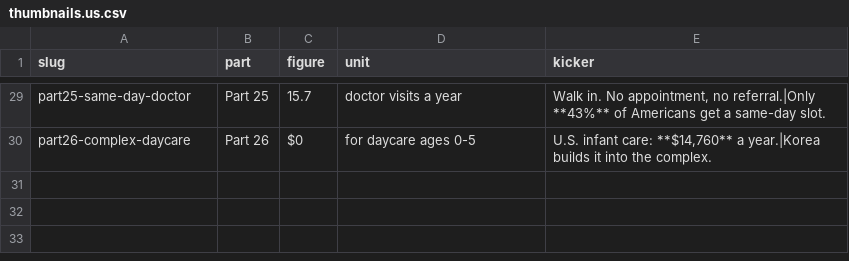
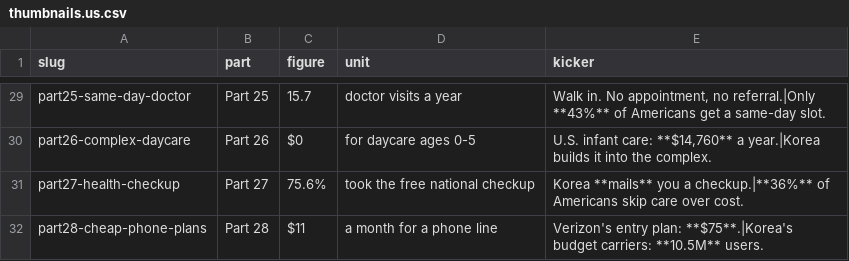
Before and after one commit to photolark-cmd/korea-rundown-assets, a CSV file: thumbnails.us.csv, drawn as a sheet; only a part is shown, gaps mark what is left out; the diff names each change by its address in the sheet, - before the commit and + after, or states it on an @@ line.

Commit message:
Add Part 27 and Part 28 thumbnails

```diff
--- a/thumbnails.us.csv
+++ b/thumbnails.us.csv
+row 31: part27-health-checkup | Part 27 | 75.6% | took the free national checkup | Korea **mails** you a checkup.|**36%** of Americans skip care over cost.
+row 32: part28-cheap-phone-plans | Part 28 | $11 | a month for a phone line | Verizon's entry plan: **$75**.|Korea's budget carriers: **10.5M** users.
```
Also changed, not shown: 4 other files.
